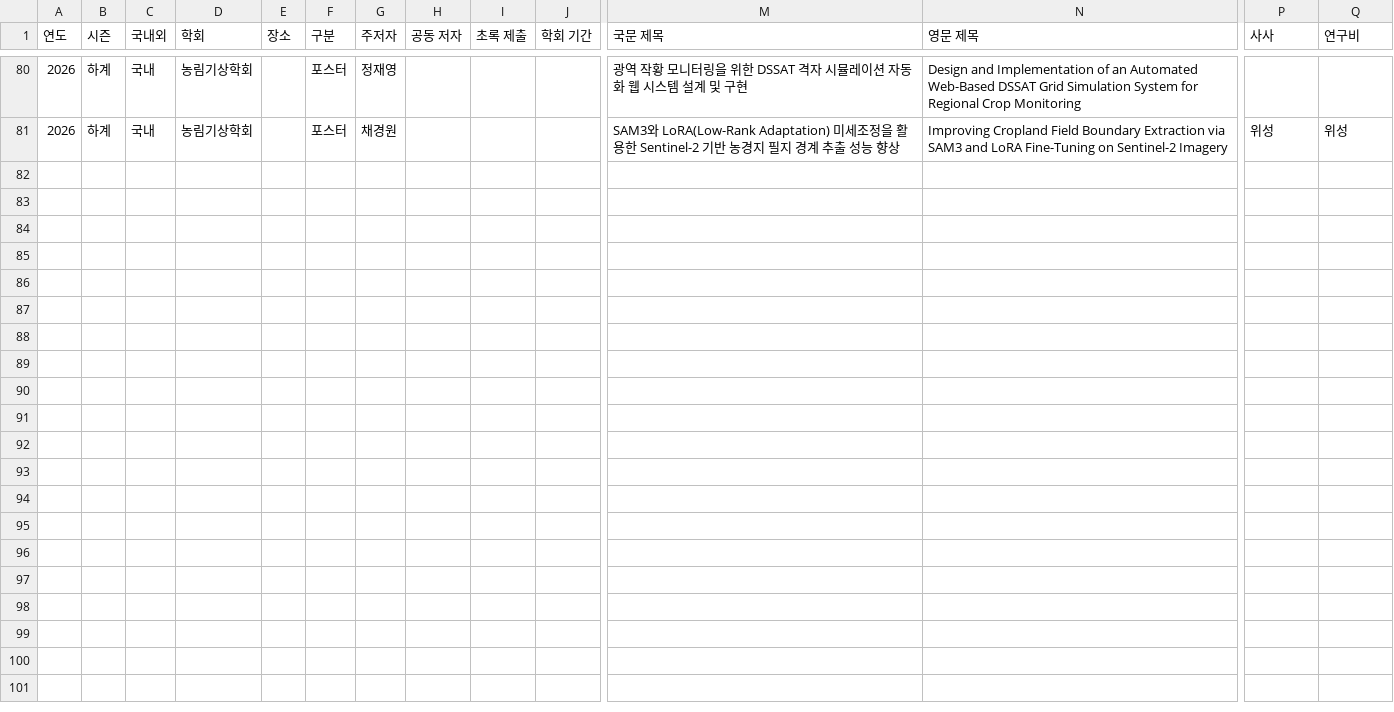
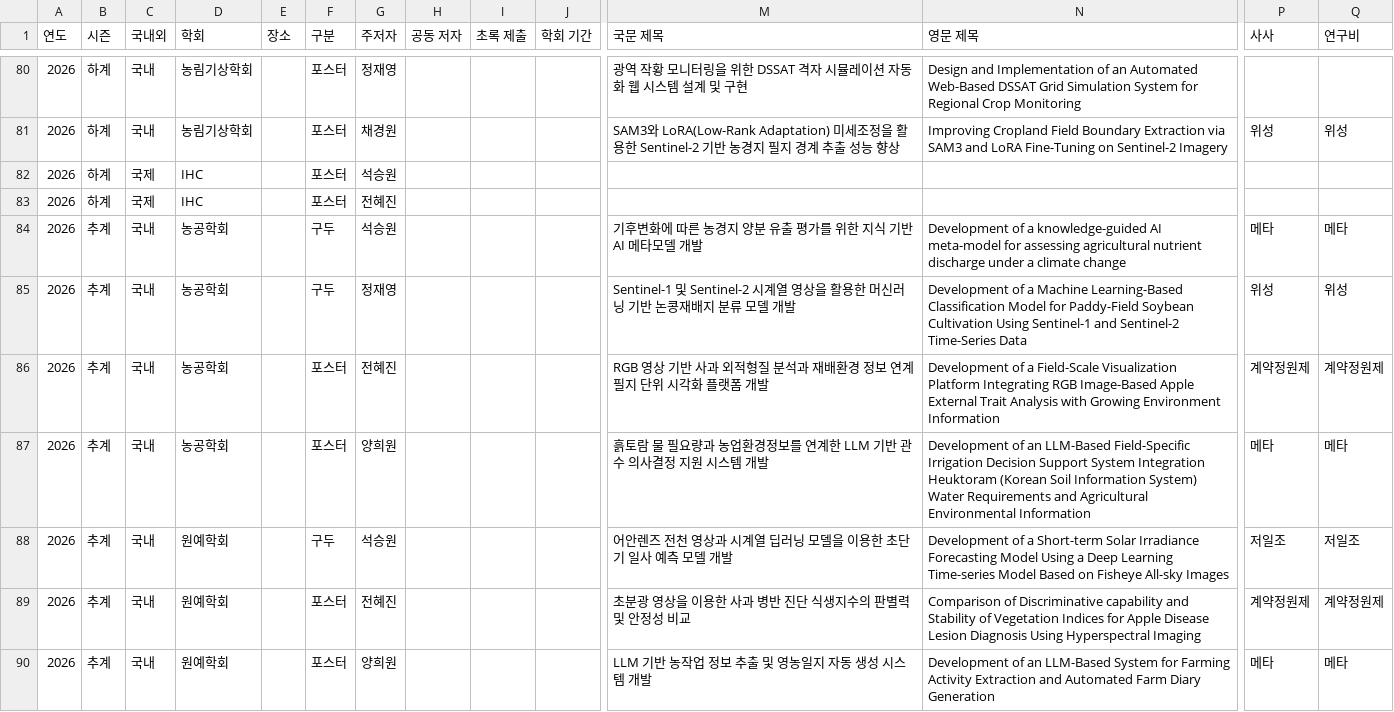
Before and after one commit to SmartDigitalAg/SmartDigitalAg.github.io, a CSV file: _data/presentations.csv, drawn as a sheet; only a part is shown, gaps mark what is left out; rows hold the shown columns only; the diff covers the shown part only; the diff names each change by its address in the sheet, - before the commit and + after, or states it on an @@ line.

```diff
--- a/_data/presentations.csv
+++ b/_data/presentations.csv
+row 82: 2026 | 하계 | 국제 | IHC |  | 포스터 | 석승원
+row 83: 2026 | 하계 | 국제 | IHC |  | 포스터 | 전혜진
+row 84: 2026 | 추계 | 국내 | 농공학회 |  | 구두 | 석승원 |  |  |  | 기후변화에 따른 농경지 양분 유출 평가를 위한 지식 기반 AI 메타모델 개발 | Development of a knowledge-guided AI meta-model for assessing agricultural nutrient discharge under a climate change | 메타 | 메타
+row 85: 2026 | 추계 | 국내 | 농공학회 |  | 구두 | 정재영 |  |  |  | Sentinel-1 및 Sentinel-2 시계열 영상을 활용한 머신러닝 기반 논콩재배지 분류 모델 개발 | Development of a Machine Learning-Based Classification Model for Paddy-Field Soybean Cultivation Using Sentinel-1 and Sentinel-2 Time-Series Data | 위성 | 위성
+row 86: 2026 | 추계 | 국내 | 농공학회 |  | 포스터 | 전혜진 |  |  |  | RGB 영상 기반 사과 외적형질 분석과 재배환경 정보 연계 필지 단위 시각화 플랫폼 개발 | Development of a Field-Scale Visualization Platform Integrating RGB Image-Based Apple External Trait Analysis with Growing Environment Information | 계약정원제 | 계약정원제
+row 87: 2026 | 추계 | 국내 | 농공학회 |  | 포스터 | 양희원 |  |  |  | 흙토람 물 필요량과 농업환경정보를 연계한 LLM 기반 관수 의사결정 지원 시스템 개발 | Development of an LLM-Based Field-Specific Irrigation Decision Support System Integration Heuktoram (Korean Soil Information System) Water Requirements and Agricultural Environmental Information | 메타 | 메타
+row 88: 2026 | 추계 | 국내 | 원예학회 |  | 구두 | 석승원 |  |  |  | 어안렌즈 전천 영상과 시계열 딥러닝 모델을 이용한 초단기 일사 예측 모델 개발 | Development of a Short-term Solar Irradiance Forecasting Model Using a Deep Learning Time-series Model Based on Fisheye All-sky Images | 저일조 | 저일조
+row 89: 2026 | 추계 | 국내 | 원예학회 |  | 포스터 | 전혜진 |  |  |  | 초분광 영상을 이용한 사과 병반 진단 식생지수의 판별력 및 안정성 비교 | Comparison of Discriminative capability and Stability of Vegetation Indices for Apple Disease Lesion Diagnosis Using Hyperspectral Imaging | 계약정원제 | 계약정원제
+row 90: 2026 | 추계 | 국내 | 원예학회 |  | 포스터 | 양희원 |  |  |  | LLM 기반 농작업 정보 추출 및 영농일지 자동 생성 시스템 개발 | Development of an LLM-Based System for Farming Activity Extraction and Automated Farm Diary Generation | 메타 | 메타
```
Also changed, not shown: 9 added rows and 1 edited cell elsewhere in this file.
